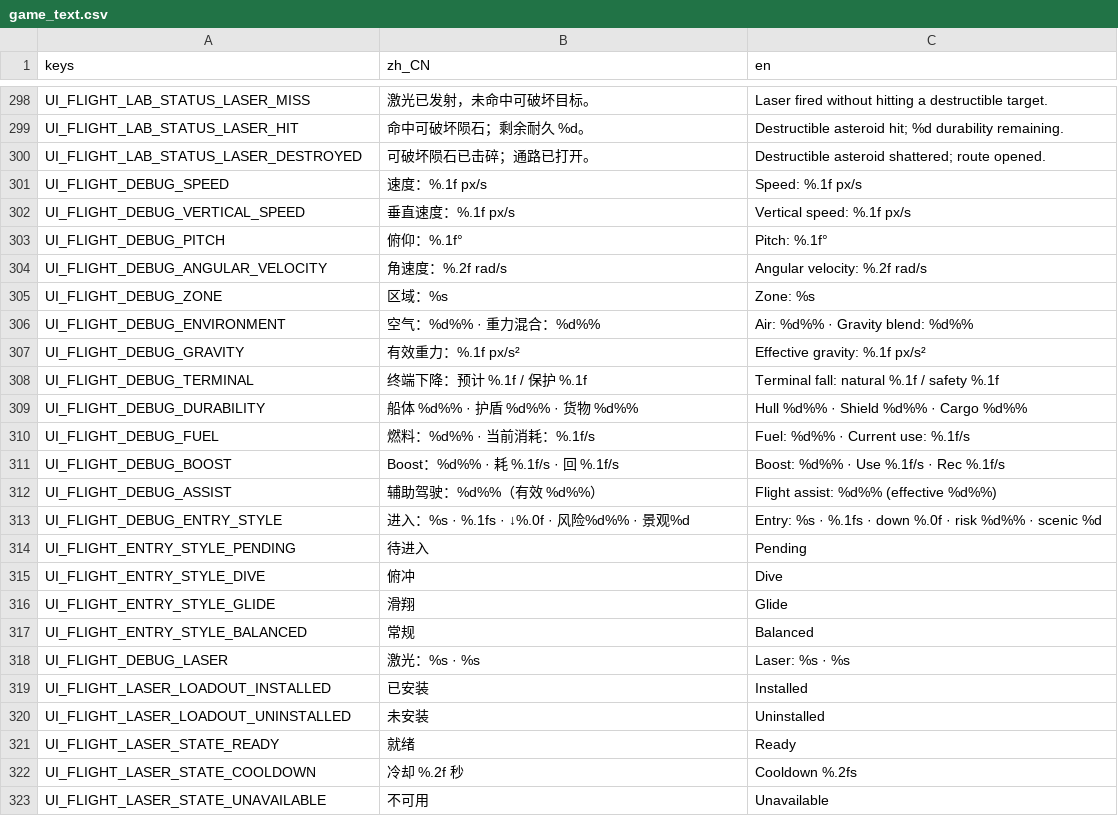
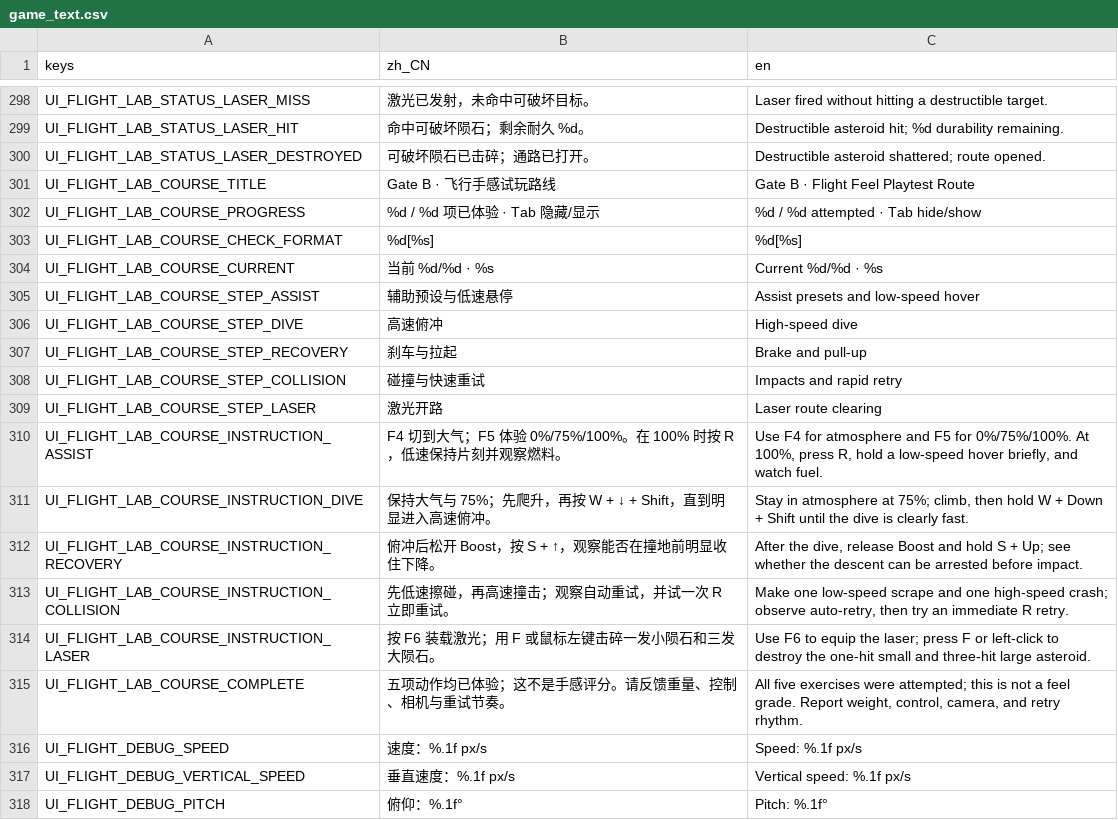
Before and after one commit to yza167-jp/universe_deliver_2d, a CSV file: data/localization/game_text.csv, drawn as a sheet; only a part is shown, gaps mark what is left out; the shorter side is filled out with more unchanged rows; the diff names each change by its address in the sheet, - before the commit and + after, or states it on an @@ line.

Commit message:
让飞行手感验收有可重复的试玩路线
以五项仅记录已体验的清单串联辅助、俯冲、拉起、碰撞重试和激光测试；保留所有主观参数等待 Gate B 反馈。

Constraint: T-036 是强制 Human Check，自动检测不得替代手感结论
Rejected: 直接开始赤砂星正式路线 | T-040 依赖人工通过且会扩大本轮范围
Confidence: high
Scope-risk: narrow
Directive: 玩家反馈前保持 T-036 Human Check，勿解锁 T-040
Tested: Godot 4.7.1 完整项目检查、37 个测试套件、Flight Lab 专项烟雾、640×360 中文窗口预检、git diff --check
Not-tested: 玩家对重量、俯仰、刹车、默认辅助、速度感、相机和失败节奏的主观评价

```diff
--- a/data/localization/game_text.csv
+++ b/data/localization/game_text.csv
+row 301: UI_FLIGHT_LAB_COURSE_TITLE | Gate B · 飞行手感试玩路线 | Gate B · Flight Feel Playtest Route
+row 302: UI_FLIGHT_LAB_COURSE_PROGRESS | %d / %d 项已体验 · Tab 隐藏/显示 | %d / %d attempted · Tab hide/show
+row 303: UI_FLIGHT_LAB_COURSE_CHECK_FORMAT | %d[%s] | %d[%s]
+row 304: UI_FLIGHT_LAB_COURSE_CURRENT | 当前 %d/%d · %s | Current %d/%d · %s
+row 305: UI_FLIGHT_LAB_COURSE_STEP_ASSIST | 辅助预设与低速悬停 | Assist presets and low-speed hover
+row 306: UI_FLIGHT_LAB_COURSE_STEP_DIVE | 高速俯冲 | High-speed dive
+row 307: UI_FLIGHT_LAB_COURSE_STEP_RECOVERY | 刹车与拉起 | Brake and pull-up
+row 308: UI_FLIGHT_LAB_COURSE_STEP_COLLISION | 碰撞与快速重试 | Impacts and rapid retry
+row 309: UI_FLIGHT_LAB_COURSE_STEP_LASER | 激光开路 | Laser route clearing
+row 310: UI_FLIGHT_LAB_COURSE_INSTRUCTION_ASSIST | F4 切到大气；F5 体验 0%/75%/100%。在 100% 时按 R，低速保持片刻并观察燃料。 | Use F4 for atmosphere and F5 for 0%/75%/100%. At 100%, press R, hold a low-speed hover briefly, and watch fuel.
+row 311: UI_FLIGHT_LAB_COURSE_INSTRUCTION_DIVE | 保持大气与 75%；先爬升，再按 W + ↓ + Shift，直到明显进入高速俯冲。 | Stay in atmosphere at 75%; climb, then hold W + Down + Shift until the dive is clearly fast.
+row 312: UI_FLIGHT_LAB_COURSE_INSTRUCTION_RECOVERY | 俯冲后松开 Boost，按 S + ↑，观察能否在撞地前明显收住下降。 | After the dive, release Boost and hold S + Up; see whether the descent can be arrested before impact.
+row 313: UI_FLIGHT_LAB_COURSE_INSTRUCTION_COLLISION | 先低速擦碰，再高速撞击；观察自动重试，并试一次 R 立即重试。 | Make one low-speed scrape and one high-speed crash; observe auto-retry, then try an immediate R retry.
+row 314: UI_FLIGHT_LAB_COURSE_INSTRUCTION_LASER | 按 F6 装载激光；用 F 或鼠标左键击碎一发小陨石和三发大陨石。 | Use F6 to equip the laser; press F or left-click to destroy the one-hit small and three-hit large asteroid.
+row 315: UI_FLIGHT_LAB_COURSE_COMPLETE | 五项动作均已体验；这不是手感评分。请反馈重量、控制、相机与重试节奏。 | All five exercises were attempted; this is not a feel grade. Report weight, control, camera, and retry rhythm.
```
Also changed, not shown: 13 other files.
